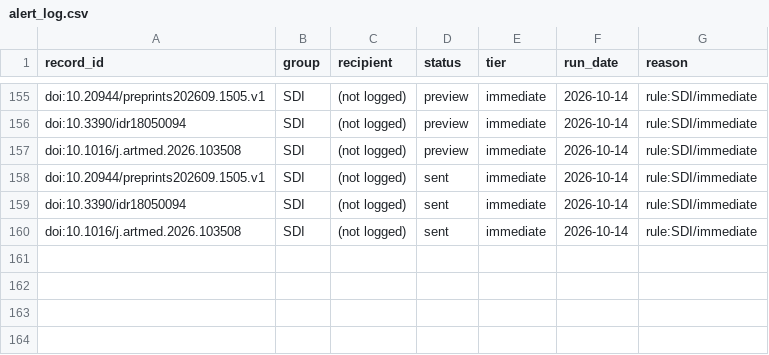
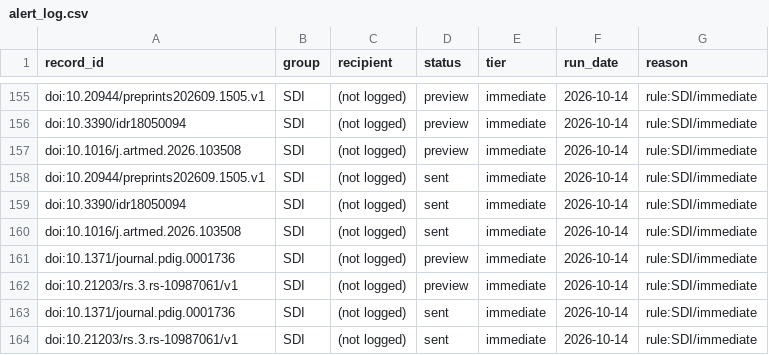
Before and after one commit to zabre-hyacinthe/PREIS_AI, a CSV file: data/outputs/ai/alerting/alert_log.csv, drawn as a sheet; only a part is shown, gaps mark what is left out; the diff names each change by its address in the sheet, - before the commit and + after, or states it on an @@ line.

```diff
--- a/data/outputs/ai/alerting/alert_log.csv
+++ b/data/outputs/ai/alerting/alert_log.csv
+row 161: doi:10.1371/journal.pdig.0001736 | SDI | (not logged) | preview | immediate | 2026-10-14 | rule:SDI/immediate
+row 162: doi:10.21203/rs.3.rs-10987061/v1 | SDI | (not logged) | preview | immediate | 2026-10-14 | rule:SDI/immediate
+row 163: doi:10.1371/journal.pdig.0001736 | SDI | (not logged) | sent | immediate | 2026-10-14 | rule:SDI/immediate
+row 164: doi:10.21203/rs.3.rs-10987061/v1 | SDI | (not logged) | sent | immediate | 2026-10-14 | rule:SDI/immediate
```
